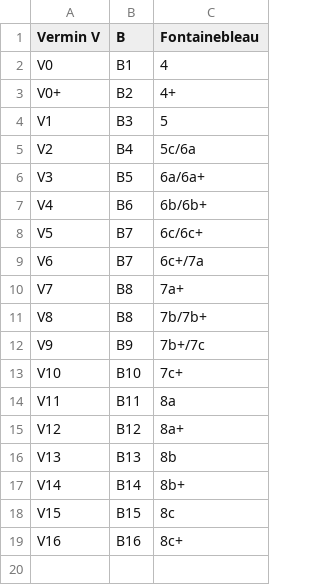
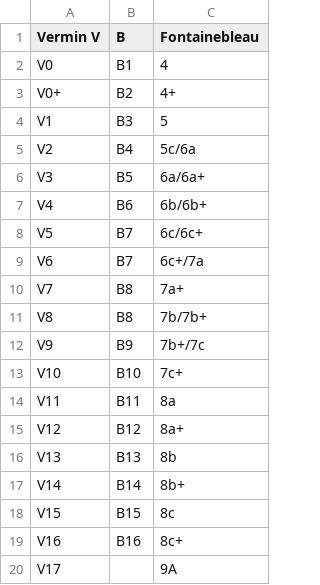
Before and after one commit to senorprogrammer/rock_climbing_grades, a CSV file: bouldering.csv, drawn as a sheet; the diff names each change by its address in the sheet, - before the commit and + after, or states it on an @@ line.

Commit message:
Update bouldering grades

```diff
--- a/bouldering.csv
+++ b/bouldering.csv
+row 20: V17 |  | 9A
```
Also changed, not shown: 2 other files.
